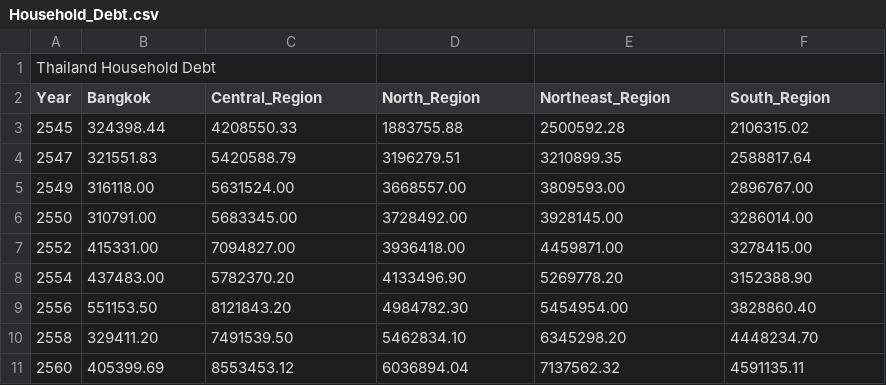
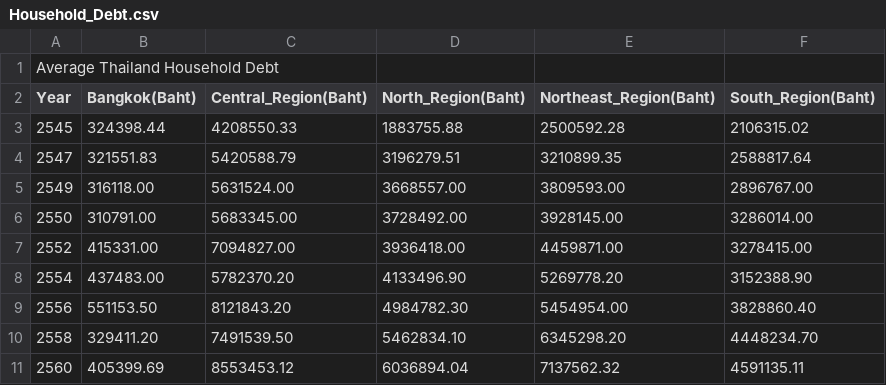
Before and after one commit to LunaticLuv2D/Import-Export-TH, a CSV file: Household_Debt.csv, drawn as a sheet.

Commit message:
Update Household_Debt.csv

```diff
--- a/Household_Debt.csv
+++ b/Household_Debt.csv
@@ -1,3 +1,3 @@
-Thailand Household Debt,,,,,
-Year,Bangkok,Central_Region,North_Region,Northeast_Region,South_Region
+Average Thailand Household Debt,,,,,
+Year,Bangkok(Baht),Central_Region(Baht),North_Region(Baht),Northeast_Region(Baht),South_Region(Baht)
 2545,324398.44,4208550.33,1883755.88,2500592.28,2106315.02
```
